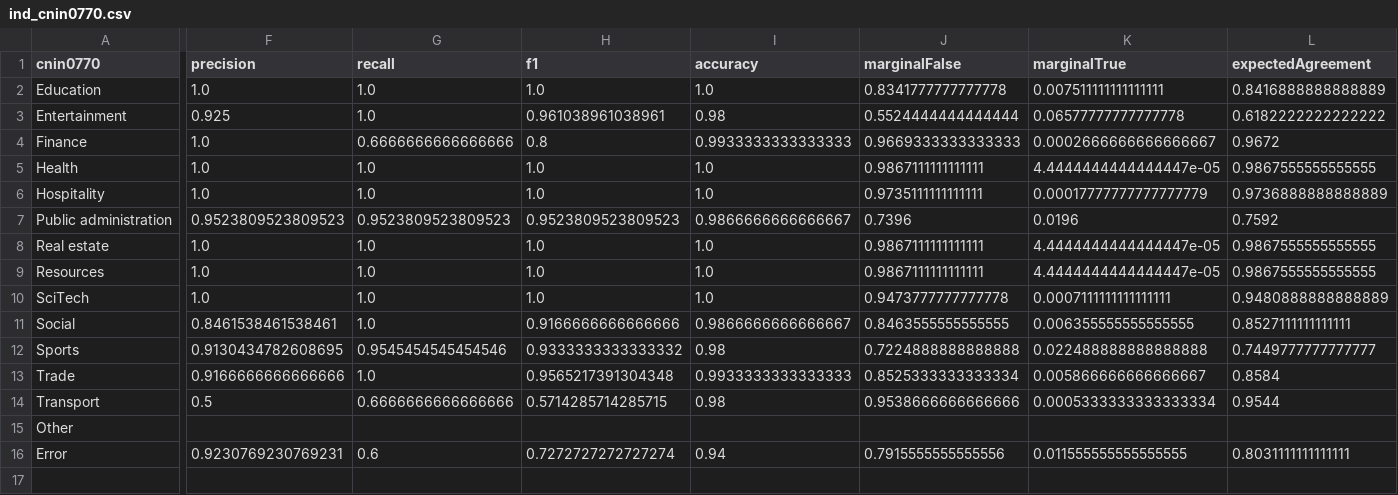
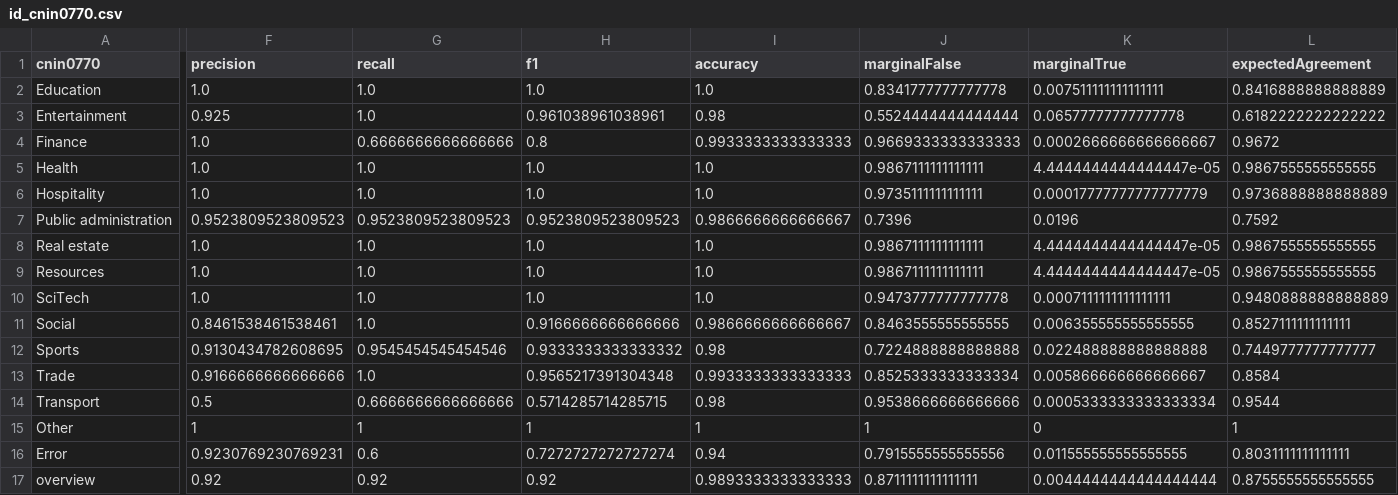
Before and after one commit to cnin0770/17S1_5046_w5_ass1, a CSV file: id_cnin0770.csv (was ind_cnin0770.csv), drawn as a sheet; only a part is shown, gaps mark what is left out; rows hold the shown columns only; the diff covers the shown part only; the diff names each change by its address in the sheet, - before the commit and + after, or states it on an @@ line.

```diff
--- a/ind_cnin0770.csv
+++ b/id_cnin0770.csv
-F15 (precision): (empty)
+F15 (precision): 1
-G15 (recall): (empty)
+G15 (recall): 1
-H15 (f1): (empty)
+H15 (f1): 1
-I15 (accuracy): (empty)
+I15 (accuracy): 1
-J15 (marginalFalse): (empty)
+J15 (marginalFalse): 1
-K15 (marginalTrue): (empty)
+K15 (marginalTrue): 0
-L15 (expectedAgreement): (empty)
+L15 (expectedAgreement): 1
+row 17: overview | 0.92 | 0.92 | 0.92 | 0.9893333333333333 | 0.8711111111111111 | 0.0044444444444444444 | 0.8755555555555555
```
Also changed, not shown: 1 edited cell elsewhere in this file, ann_edited.csv, 7 other files.
